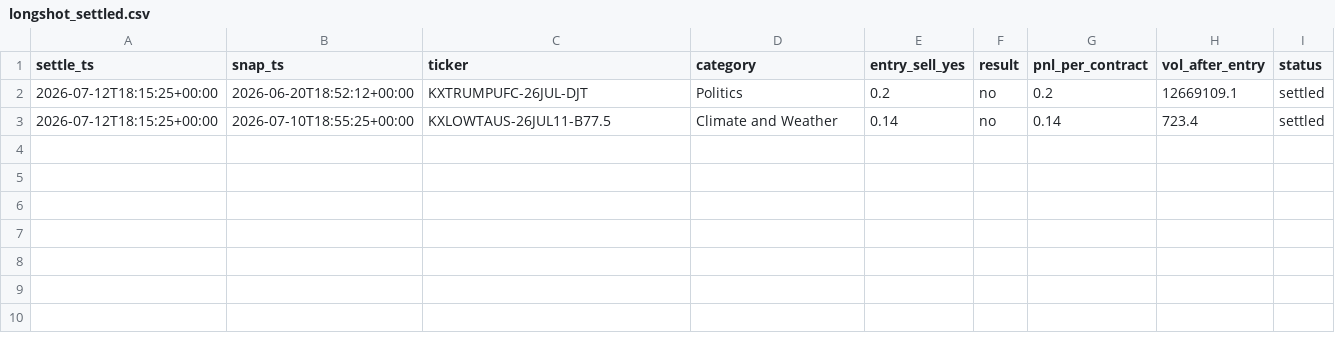
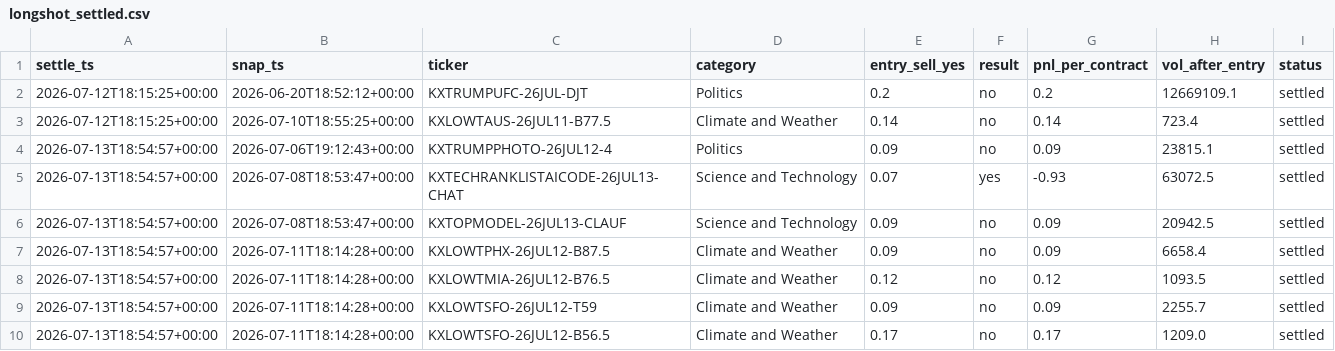
Before and after one commit to dgkenn/Codex-playground-, a CSV file: gha_data/longshot/longshot_settled.csv, drawn as a sheet; the diff names each change by its address in the sheet, - before the commit and + after, or states it on an @@ line.

Commit message:
kalshi-longshot paper-track 2026-07-13T18Z

```diff
--- a/gha_data/longshot/longshot_settled.csv
+++ b/gha_data/longshot/longshot_settled.csv
+row 4: 2026-07-13T18:54:57+00:00 | 2026-07-06T19:12:43+00:00 | KXTRUMPPHOTO-26JUL12-4 | Politics | 0.09 | no | 0.09 | 23815.1 | settled
+row 5: 2026-07-13T18:54:57+00:00 | 2026-07-08T18:53:47+00:00 | KXTECHRANKLISTAICODE-26JUL13-CHAT | Science and Technology | 0.07 | yes | -0.93 | 63072.5 | settled
+row 6: 2026-07-13T18:54:57+00:00 | 2026-07-08T18:53:47+00:00 | KXTOPMODEL-26JUL13-CLAUF | Science and Technology | 0.09 | no | 0.09 | 20942.5 | settled
+row 7: 2026-07-13T18:54:57+00:00 | 2026-07-11T18:14:28+00:00 | KXLOWTPHX-26JUL12-B87.5 | Climate and Weather | 0.09 | no | 0.09 | 6658.4 | settled
+row 8: 2026-07-13T18:54:57+00:00 | 2026-07-11T18:14:28+00:00 | KXLOWTMIA-26JUL12-B76.5 | Climate and Weather | 0.12 | no | 0.12 | 1093.5 | settled
+row 9: 2026-07-13T18:54:57+00:00 | 2026-07-11T18:14:28+00:00 | KXLOWTSFO-26JUL12-T59 | Climate and Weather | 0.09 | no | 0.09 | 2255.7 | settled
+row 10: 2026-07-13T18:54:57+00:00 | 2026-07-11T18:14:28+00:00 | KXLOWTSFO-26JUL12-B56.5 | Climate and Weather | 0.17 | no | 0.17 | 1209.0 | settled
```
Also changed, not shown: 1 other file.
